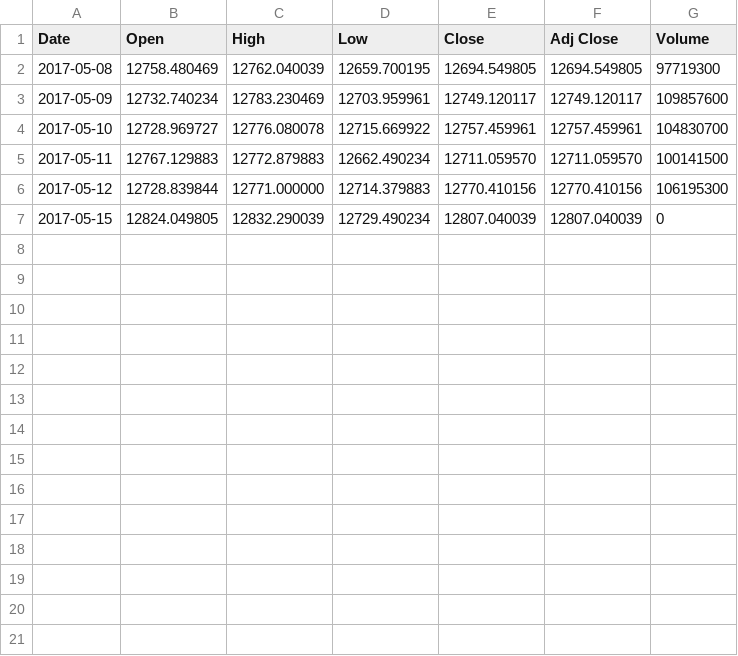
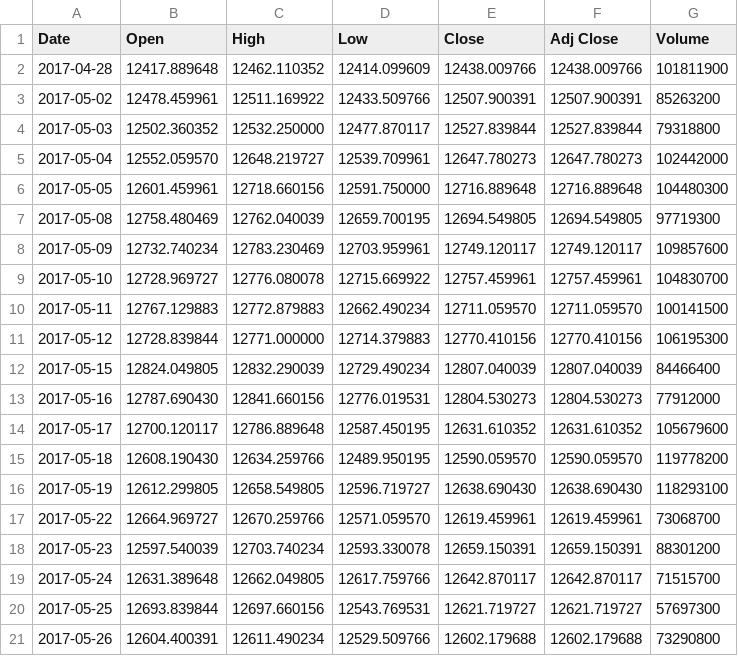
Before and after one commit to KowalskiTheP/Progress-report, a CSV file: Data/dax_predWin.csv, drawn as a sheet.

```diff
--- a/Data/dax_predWin.csv
+++ b/Data/dax_predWin.csv
@@ -1,2 +1,7 @@
 Date,Open,High,Low,Close,Adj Close,Volume
+2017-04-28,12417.889648,12462.110352,12414.099609,12438.009766,12438.009766,101811900
+2017-05-02,12478.459961,12511.169922,12433.509766,12507.900391,12507.900391,85263200
+2017-05-03,12502.360352,12532.250000,12477.870117,12527.839844,12527.839844,79318800
+2017-05-04,12552.059570,12648.219727,12539.709961,12647.780273,12647.780273,102442000
+2017-05-05,12601.459961,12718.660156,12591.750000,12716.889648,12716.889648,104480300
 2017-05-08,12758.480469,12762.040039,12659.700195,12694.549805,12694.549805,97719300
@@ -6,2 +11,11 @@ Date,Open,High,Low,Close,Adj Close,Volume
 2017-05-12,12728.839844,12771.000000,12714.379883,12770.410156,12770.410156,106195300
-2017-05-15,12824.049805,12832.290039,12729.490234,12807.040039,12807.040039,0
+2017-05-15,12824.049805,12832.290039,12729.490234,12807.040039,12807.040039,84466400
+2017-05-16,12787.690430,12841.660156,12776.019531,12804.530273,12804.530273,77912000
+2017-05-17,12700.120117,12786.889648,12587.450195,12631.610352,12631.610352,105679600
+2017-05-18,12608.190430,12634.259766,12489.950195,12590.059570,12590.059570,119778200
+2017-05-19,12612.299805,12658.549805,12596.719727,12638.690430,12638.690430,118293100
+2017-05-22,12664.969727,12670.259766,12571.059570,12619.459961,12619.459961,73068700
+2017-05-23,12597.540039,12703.740234,12593.330078,12659.150391,12659.150391,88301200
+2017-05-24,12631.389648,12662.049805,12617.759766,12642.870117,12642.870117,71515700
+2017-05-25,12693.839844,12697.660156,12543.769531,12621.719727,12621.719727,57697300
+2017-05-26,12604.400391,12611.490234,12529.509766,12602.179688,12602.179688,73290800
```
Also changed, not shown: Data/dowJones_predWin.csv, 5 other files.
